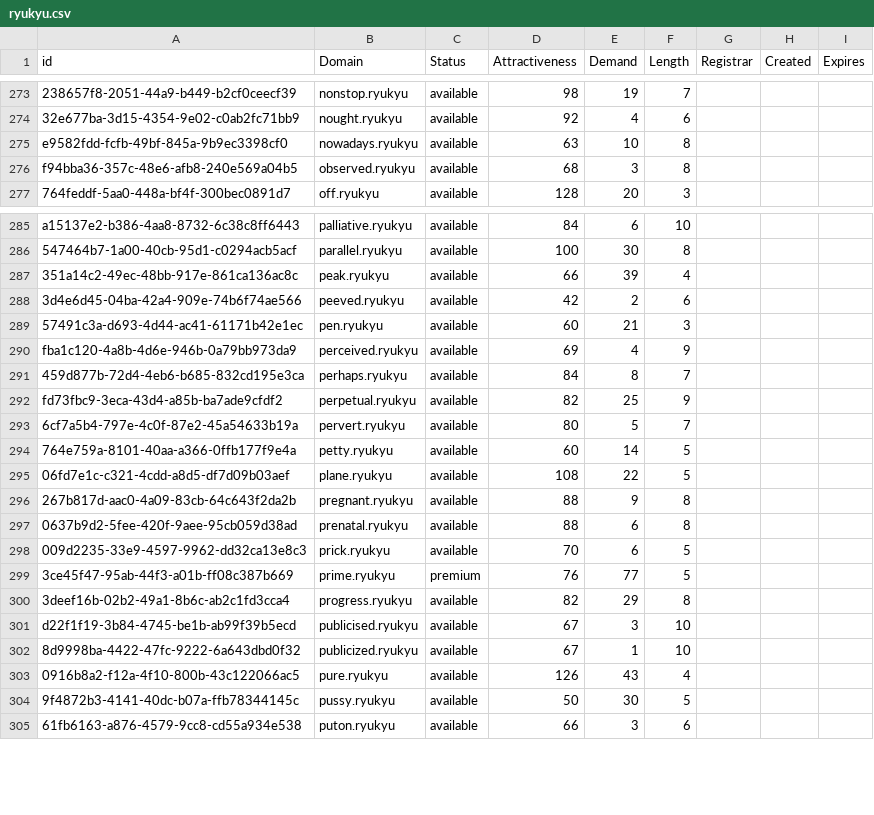
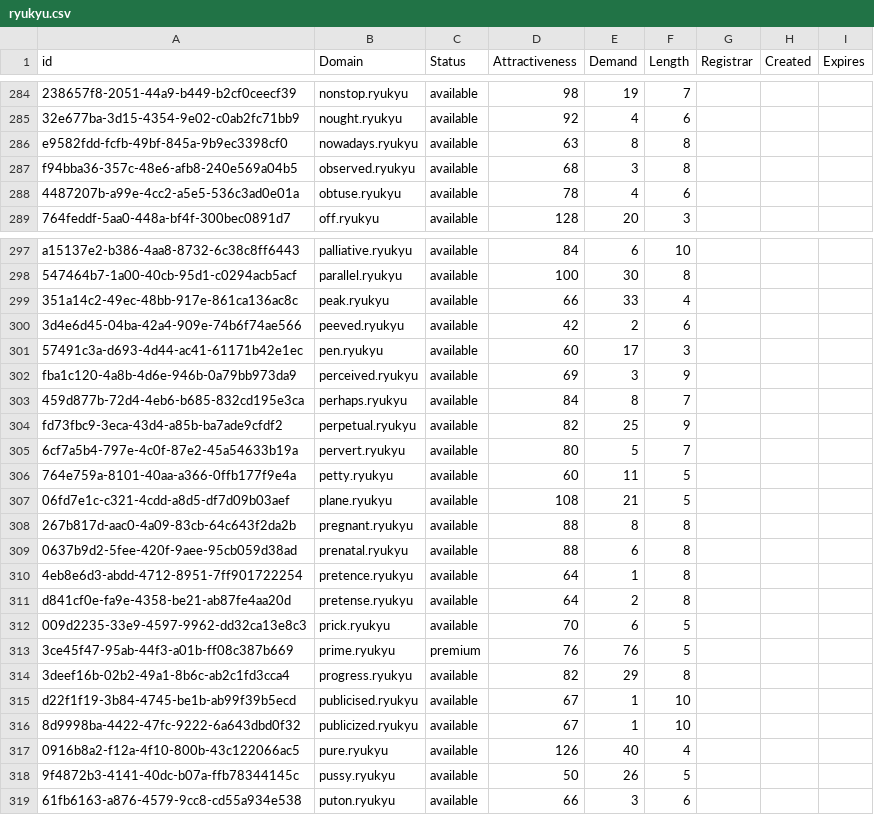
Before and after one commit to UniqueDomains/ryukyu-oneword-domains, a CSV file: ryukyu.csv, drawn as a sheet; only a part is shown, gaps mark what is left out; addresses are those after the commit; the diff covers the shown part only; the diff names each change by its address in the sheet, - before the commit and + after, or states it on an @@ line.

```diff
--- a/ryukyu.csv
+++ b/ryukyu.csv
-E286 (Demand): 10
+E286 (Demand): 8
+row 288: 4487207b-a99e-4cc2-a5e5-536c3ad0e01a | obtuse.ryukyu | available | 78 | 4 | 6
-E299 (Demand): 39
+E299 (Demand): 33
-E301 (Demand): 21
+E301 (Demand): 17
-E302 (Demand): 4
+E302 (Demand): 3
-E306 (Demand): 14
+E306 (Demand): 11
-E307 (Demand): 22
+E307 (Demand): 21
-E308 (Demand): 9
+E308 (Demand): 8
+row 310: 4eb8e6d3-abdd-4712-8951-7ff901722254 | pretence.ryukyu | available | 64 | 1 | 8
+row 311: d841cf0e-fa9e-4358-be21-ab87fe4aa20d | pretense.ryukyu | available | 64 | 2 | 8
-E313 (Demand): 77
+E313 (Demand): 76
-E315 (Demand): 3
+E315 (Demand): 1
-E317 (Demand): 43
+E317 (Demand): 40
-E318 (Demand): 30
+E318 (Demand): 26
```
Also changed, not shown: 15 added rows and 29 edited cells elsewhere in this file, 2 other files.
